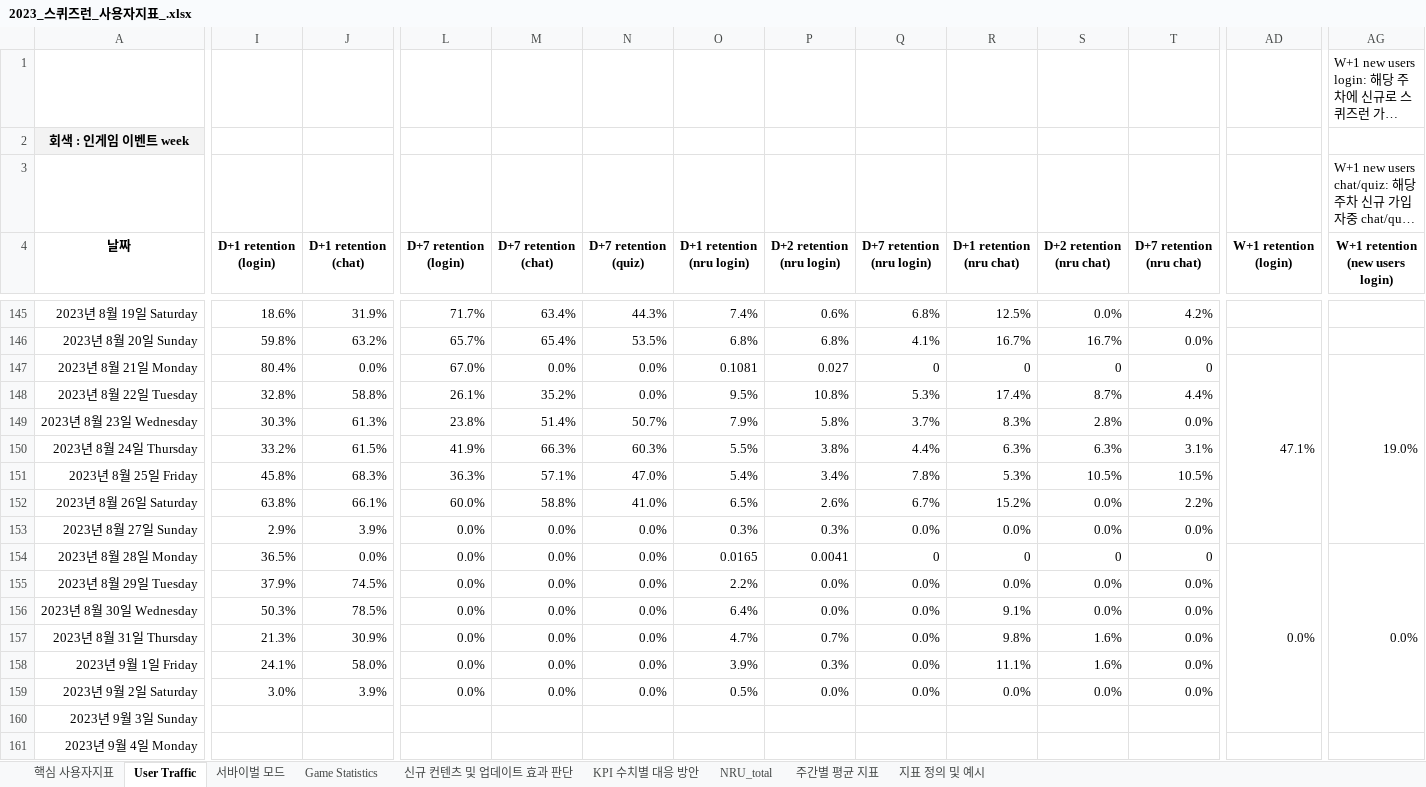
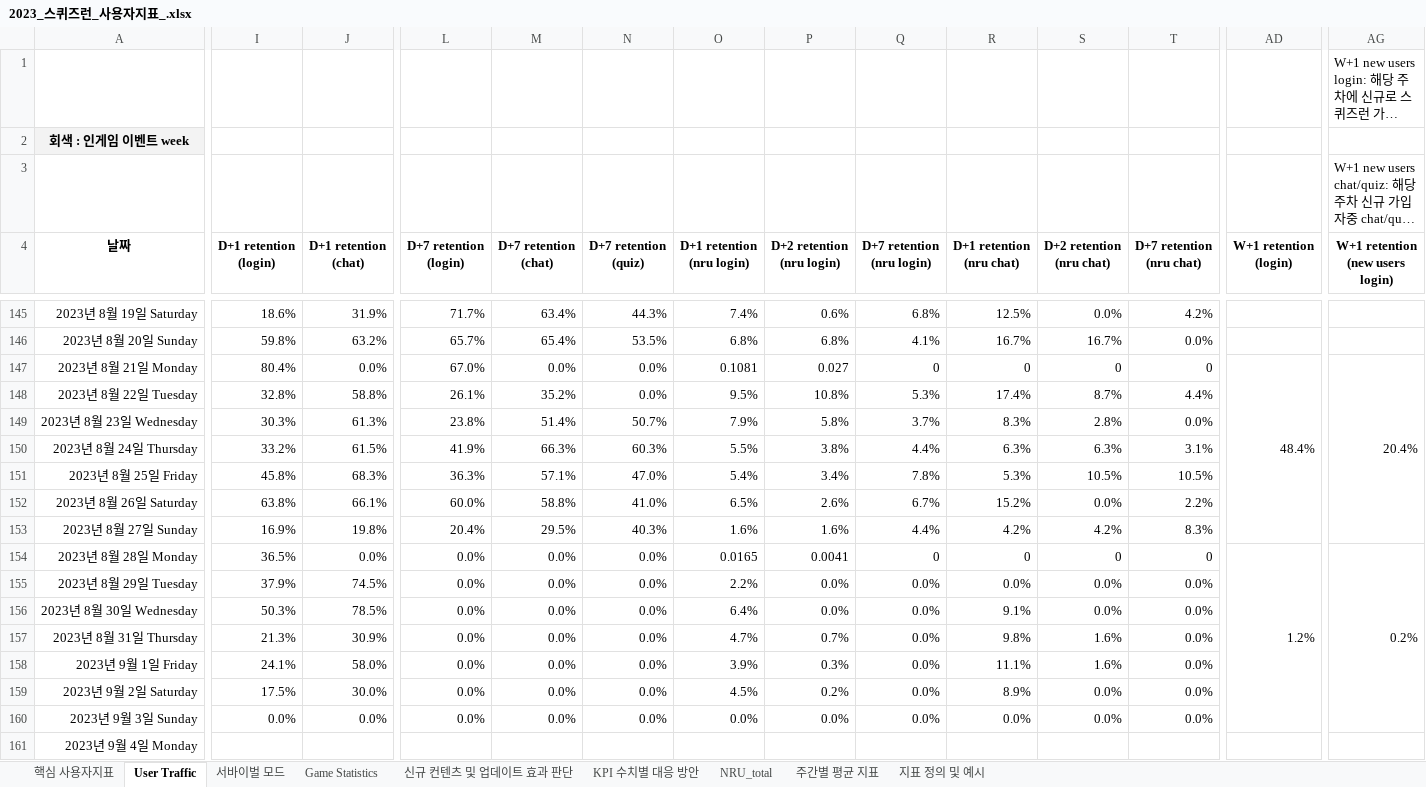
Before and after one commit to 121jsy/sr_analytics_1.0, an Excel workbook: 2023_스퀴즈런_사용자지표_.xlsx, sheet User Traffic, drawn as a sheet; only a part is shown, gaps mark what is left out; long unchanged cells end in …; values as stored, in another font and other column widths than the file's, no borders; conditional formats not drawn; removed rows and columns are numbered as before the commit, all else as after; rows hold the shown columns only; the diff covers the shown part only; the diff names each change by its address in the sheet, - before the commit and + after, or states it on an @@ line.

```diff
--- a/2023_스퀴즈런_사용자지표_.xlsx (sheet User Traffic)
+++ b/2023_스퀴즈런_사용자지표_.xlsx (sheet User Traffic)
-AD147 (W+1 retention (login)): 47.1%
+AD147 (W+1 retention (login)): 48.4%
-AG147 (W+1 retention (new users login)): 19.0%
+AG147 (W+1 retention (new users login)): 20.4%
-I153 (D+1 retention (login)): 2.9%
+I153 (D+1 retention (login)): 16.9%
-J153 (D+1 retention (chat)): 3.9%
+J153 (D+1 retention (chat)): 19.8%
-L153 (D+7 retention (login)): 0.0%
+L153 (D+7 retention (login)): 20.4%
-M153 (D+7 retention (chat)): 0.0%
+M153 (D+7 retention (chat)): 29.5%
-N153 (D+7 retention (quiz)): 0.0%
+N153 (D+7 retention (quiz)): 40.3%
-O153 (D+1 retention (nru login)): 0.3%
+O153 (D+1 retention (nru login)): 1.6%
-P153 (D+2 retention (nru login)): 0.3%
+P153 (D+2 retention (nru login)): 1.6%
-Q153 (D+7 retention (nru login)): 0.0%
+Q153 (D+7 retention (nru login)): 4.4%
-R153 (D+1 retention (nru chat)): 0.0%
+R153 (D+1 retention (nru chat)): 4.2%
-S153 (D+2 retention (nru chat)): 0.0%
+S153 (D+2 retention (nru chat)): 4.2%
-T153 (D+7 retention (nru chat)): 0.0%
+T153 (D+7 retention (nru chat)): 8.3%
-AD154 (W+1 retention (login)): 0.0%
+AD154 (W+1 retention (login)): 1.2%
-AG154 (W+1 retention (new users login)): 0.0%
+AG154 (W+1 retention (new users login)): 0.2%
-I159 (D+1 retention (login)): 3.0%
+I159 (D+1 retention (login)): 17.5%
-J159 (D+1 retention (chat)): 3.9%
+J159 (D+1 retention (chat)): 30.0%
-O159 (D+1 retention (nru login)): 0.5%
+O159 (D+1 retention (nru login)): 4.5%
-P159 (D+2 retention (nru login)): 0.0%
+P159 (D+2 retention (nru login)): 0.2%
-R159 (D+1 retention (nru chat)): 0.0%
+R159 (D+1 retention (nru chat)): 8.9%
-row 160: 2023년 9월 3일 Sunday
+row 160: 2023년 9월 3일 Sunday | 0.0% | 0.0% | 0.0% | 0.0% | 0.0% | 0.0% | 0.0% | 0.0% | 0.0% | 0.0% | 0.0%
```
Also changed, not shown: 11 edited cells elsewhere in this sheet, sheet Game Statistics, sheet 서바이벌 모드.
